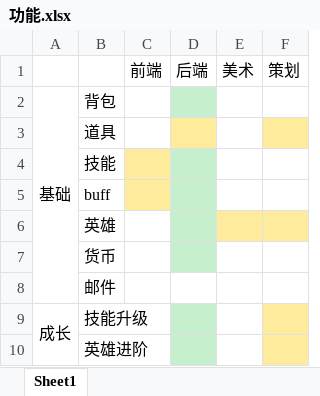
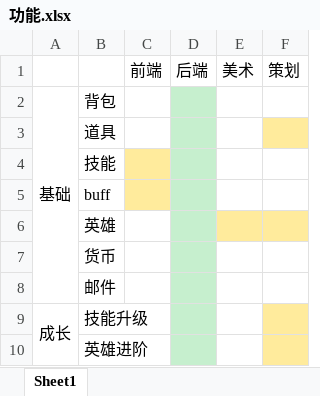
Before and after one commit to boyshell/pangu-desigin, an Excel workbook: 功能.xlsx, sheet Sheet1, drawn as a sheet; only a part is shown; values as stored, in another font and other column widths than the file's, no borders; the diff names each change by its address in the sheet, - before the commit and + after, or states it on an @@ line.

```diff
--- a/功能.xlsx (sheet Sheet1)
+++ b/功能.xlsx (sheet Sheet1)
-D3 fill: #FFEB9C
+D3 fill: #C6EFCE
-D8 fill: none
+D8 fill: #C6EFCE
```
